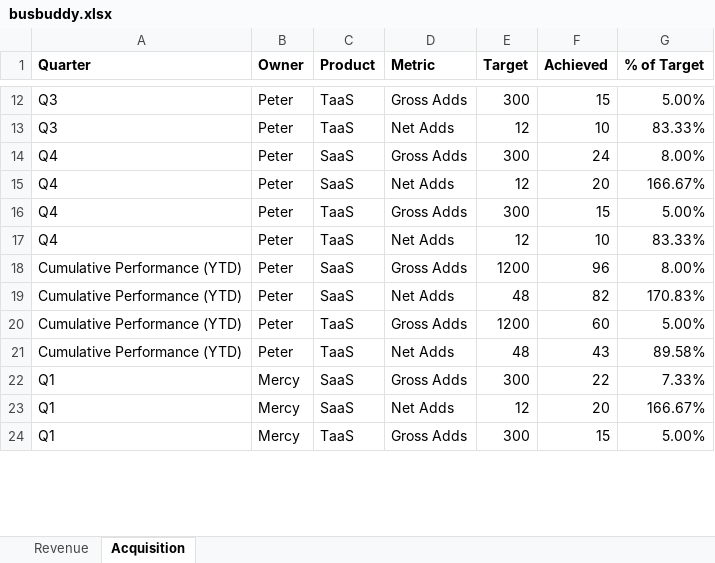
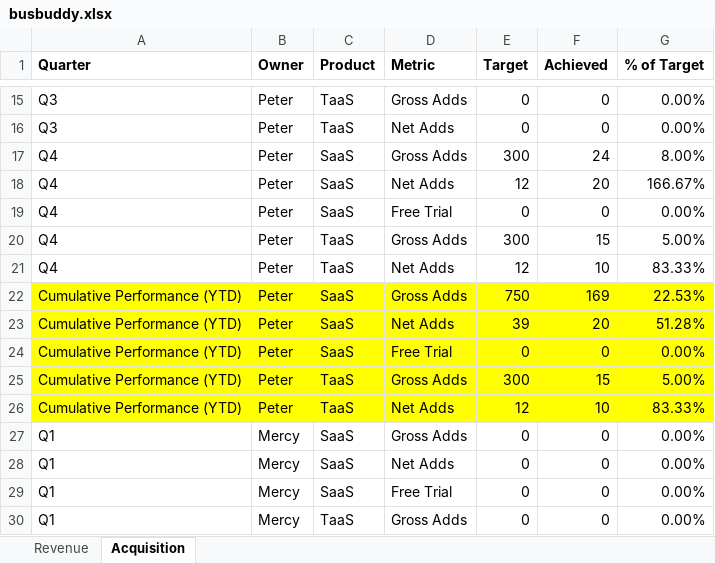
Before and after one commit to Phil7799/busbuddy, an Excel workbook: busbuddy.xlsx, sheet Acquisition, drawn as a sheet; only a part is shown, gaps mark what is left out; values as stored, in another font and other column widths than the file's, no borders; addresses are those after the commit; the diff covers the shown part only; the diff names each change by its address in the sheet, - before the commit and + after, or states it on an @@ line.

```diff
--- a/busbuddy.xlsx (sheet Acquisition)
+++ b/busbuddy.xlsx (sheet Acquisition)
-E15 (Target): 300
+E15 (Target): 0
-F15 (Achieved): 15
+F15 (Achieved): 0
-G15 (% of Target): 5.00%
+G15 (% of Target): 0.00%
-E16 (Target): 12
+E16 (Target): 0
-F16 (Achieved): 10
+F16 (Achieved): 0
-G16 (% of Target): 83.33%
+G16 (% of Target): 0.00%
+row 19: Q4 | Peter | SaaS | Free Trial | 0 | 0 | 0.00%
-A22:G23 fill: none
+A22:G23 fill: #FFFF00
-E22 (Target): 1200
+E22 (Target): 750
-F22 (Achieved): 96
+F22 (Achieved): 169
-G22 (% of Target): 8.00%
+G22 (% of Target): 22.53%
-E23 (Target): 48
+E23 (Target): 39
-F23 (Achieved): 82
+F23 (Achieved): 20
-G23 (% of Target): 170.83%
+G23 (% of Target): 51.28%
+row 24: Cumulative Performance (YTD) | Peter | SaaS | Free Trial | 0 | 0 | 0.00%
-A25:G26 fill: none
+A25:G26 fill: #FFFF00
-E25 (Target): 1200
+E25 (Target): 300
-F25 (Achieved): 60
+F25 (Achieved): 15
-E26 (Target): 48
+E26 (Target): 12
-F26 (Achieved): 43
+F26 (Achieved): 10
-G26 (% of Target): 89.58%
+G26 (% of Target): 83.33%
-E27 (Target): 300
+E27 (Target): 0
-F27 (Achieved): 22
+F27 (Achieved): 0
-G27 (% of Target): 7.33%
+G27 (% of Target): 0.00%
-E28 (Target): 12
+E28 (Target): 0
-F28 (Achieved): 20
+F28 (Achieved): 0
-G28 (% of Target): 166.67%
+G28 (% of Target): 0.00%
+row 29: Q1 | Mercy | SaaS | Free Trial | 0 | 0 | 0.00%
-E30 (Target): 300
+E30 (Target): 0
-F30 (Achieved): 15
+F30 (Achieved): 0
-G30 (% of Target): 5.00%
+G30 (% of Target): 0.00%
```
Also changed, not shown: 7 added rows, 66 edited cells and cell formats elsewhere in this sheet, sheet Revenue, formulas that keep their value.
